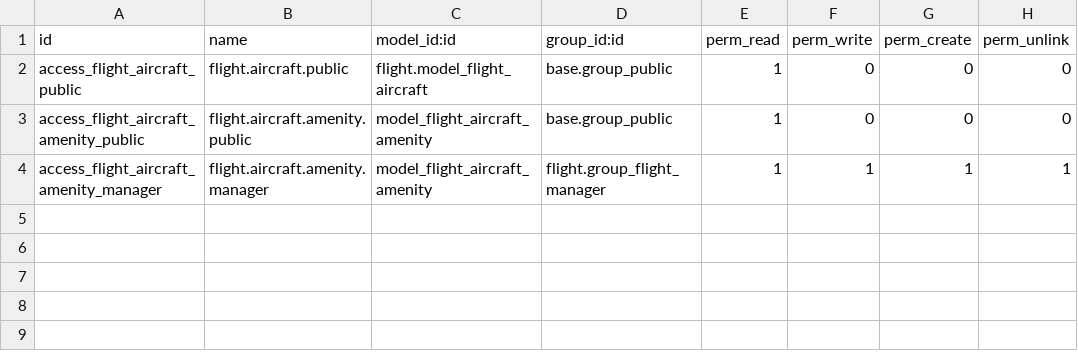
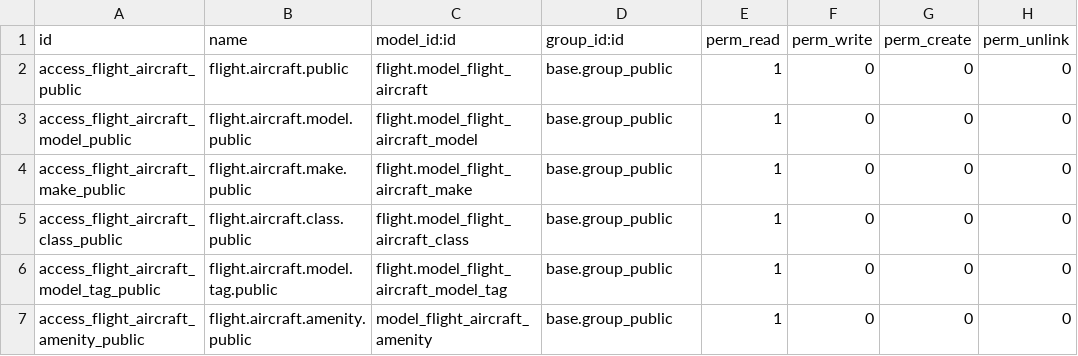
Before and after one commit to smartops-aero/smartops-odoo-flight, a CSV file: website_flight_fleet/security/ir.model.access.csv, drawn as a sheet.

Commit message:
update amenities views and security

```diff
--- a/website_flight_fleet/security/ir.model.access.csv
+++ b/website_flight_fleet/security/ir.model.access.csv
@@ -2,3 +2,6 @@ id,name,model_id:id,group_id:id,perm_read,perm_write,perm_create,perm_unlink
 access_flight_aircraft_public,flight.aircraft.public,flight.model_flight_aircraft,base.group_public,1,0,0,0
+access_flight_aircraft_model_public,flight.aircraft.model.public,flight.model_flight_aircraft_model,base.group_public,1,0,0,0
+access_flight_aircraft_make_public,flight.aircraft.make.public,flight.model_flight_aircraft_make,base.group_public,1,0,0,0
+access_flight_aircraft_class_public,flight.aircraft.class.public,flight.model_flight_aircraft_class,base.group_public,1,0,0,0
+access_flight_aircraft_model_tag_public,flight.aircraft.model.tag.public,flight.model_flight_aircraft_model_tag,base.group_public,1,0,0,0
 access_flight_aircraft_amenity_public,flight.aircraft.amenity.public,model_flight_aircraft_amenity,base.group_public,1,0,0,0
-access_flight_aircraft_amenity_manager,flight.aircraft.amenity.manager,model_flight_aircraft_amenity,flight.group_flight_manager,1,1,1,1
```
Also changed, not shown: 2 other files.
